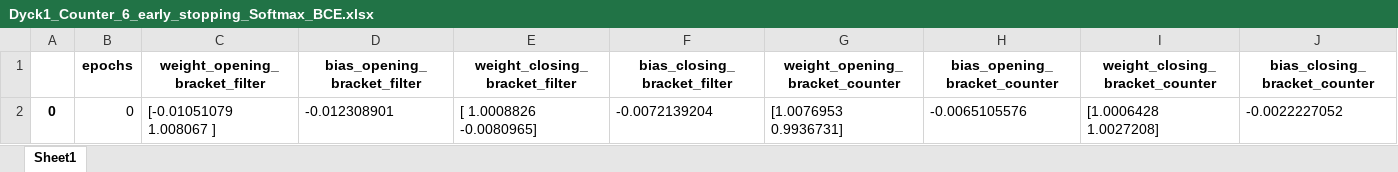
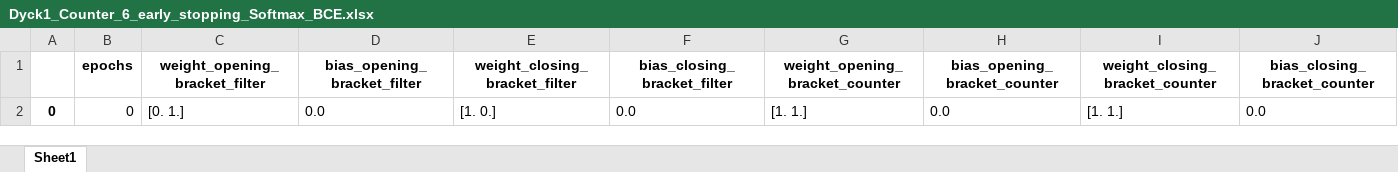
Before and after one commit to nadineelnaggar/NeSy_2021, an Excel workbook: Dyck 1 Counter/Dyck1_Counter_6_early_stopping_Softmax_BCE.xlsx, sheet Sheet1, drawn as a sheet; only a part is shown; values as stored, in another font and other column widths than the file's, no borders; removed rows and columns are numbered as before the commit, all else as after; rows hold the shown columns only; the diff names each change by its address in the sheet, - before the commit and + after, or states it on an @@ line.

```diff
--- a/Dyck 1 Counter/Dyck1_Counter_6_early_stopping_Softmax_BCE.xlsx (sheet Sheet1)
+++ b/Dyck 1 Counter/Dyck1_Counter_6_early_stopping_Softmax_BCE.xlsx (sheet Sheet1)
-row 2: 0 | 0 | [-0.01051079 1.008067 ] | -0.012308901 | [ 1.0008826 -0.0080965] | -0.0072139204 | [1.0076953 0.9936731] | -0.0065105576 | [1.0006428 1.0027208] | -0.0022227052
+row 2: 0 | 0 | [0. 1.] | 0.0 | [1. 0.] | 0.0 | [1. 1.] | 0.0 | [1. 1.] | 0.0
```
Also changed, not shown: Dyck 1 Counter/Dyck1_Counter_6_Softmax_BCE.xlsx, Dyck 1 Counter/Dyck1_Counter_7_Sigmoid_BCE.xlsx, 21 other files.
